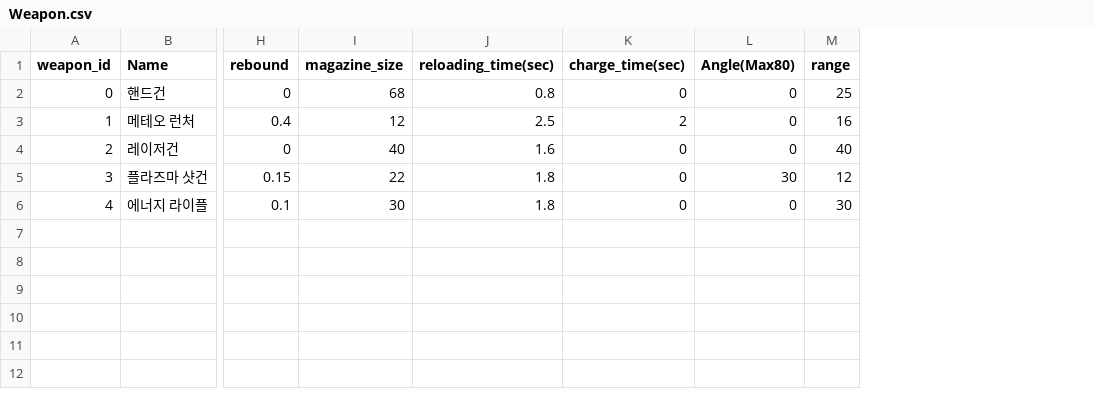
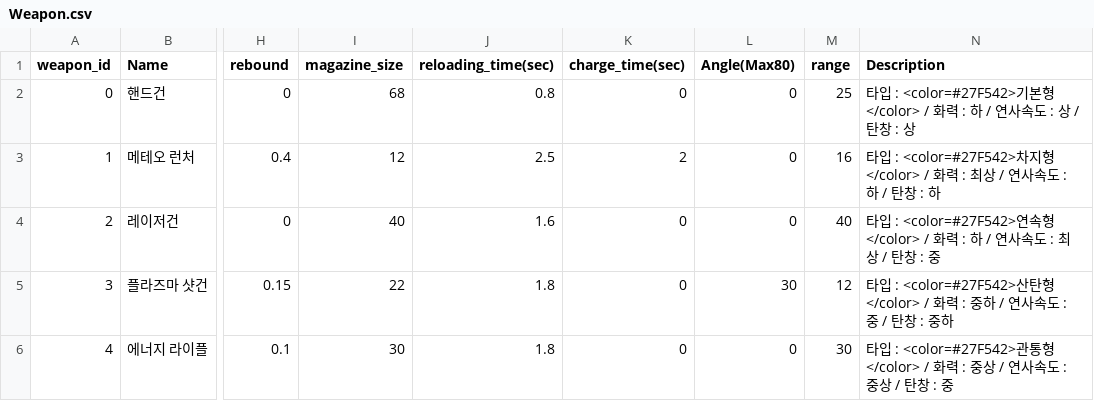
Before and after one commit to An-Shine/AKH_TeamPJ_Portfolio_01, a CSV file: Assets/Resources/Datas/Weapon.csv, drawn as a sheet; only a part is shown, gaps mark what is left out; the diff names each change by its address in the sheet, - before the commit and + after, or states it on an @@ line.

Commit message:
feat: add description and adjust normal projectile power

```diff
--- a/Assets/Resources/Datas/Weapon.csv
+++ b/Assets/Resources/Datas/Weapon.csv
+column N (Description), rows 2-6: 타입 : <color=#27F542>기본형</color> / 화력 : 하 / 연사속도 : 상 / 탄창 : 상 | 타입 : <color=#27F542>차지형</color> / 화력 : 최상 / 연사속도 : 하 / 탄창 : 하 | 타입 : <color=#27F542>연속형</color> / 화력 : 하 / 연사속도 : 최상 / 탄창 : 중 | 타입 : <color=#27F542>산탄형</color> / 화력 : 중하 / 연사속도 : 중 / 탄창 : 중하 | 타입 : <color=#27F542>관통형</color> / 화력 : 중상 / 연사속도 : 중상 / 탄창 : 중
```
Also changed, not shown: 1 other file.
